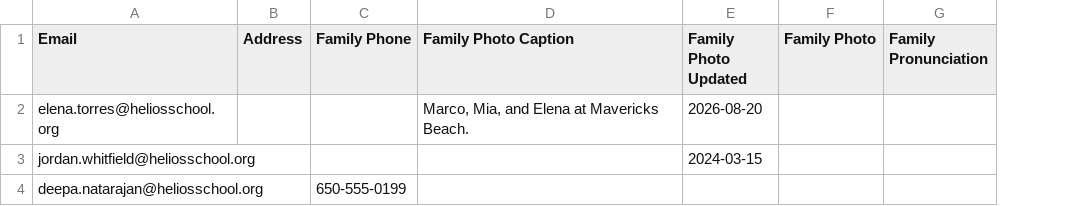
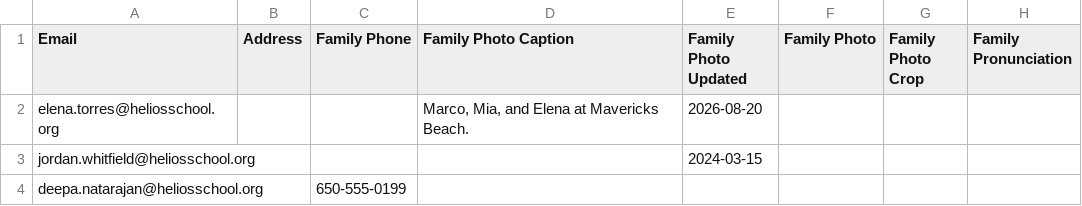
Before and after one commit to heliosian/heliosian, a CSV file: sampledata/directory/Families.csv, drawn as a sheet; the diff names each change by its address in the sheet, - before the commit and + after, or states it on an @@ line.

```diff
--- a/sampledata/directory/Families.csv
+++ b/sampledata/directory/Families.csv
+column G (Family Photo Crop), empty
```
Also changed, not shown: 6 other files.
